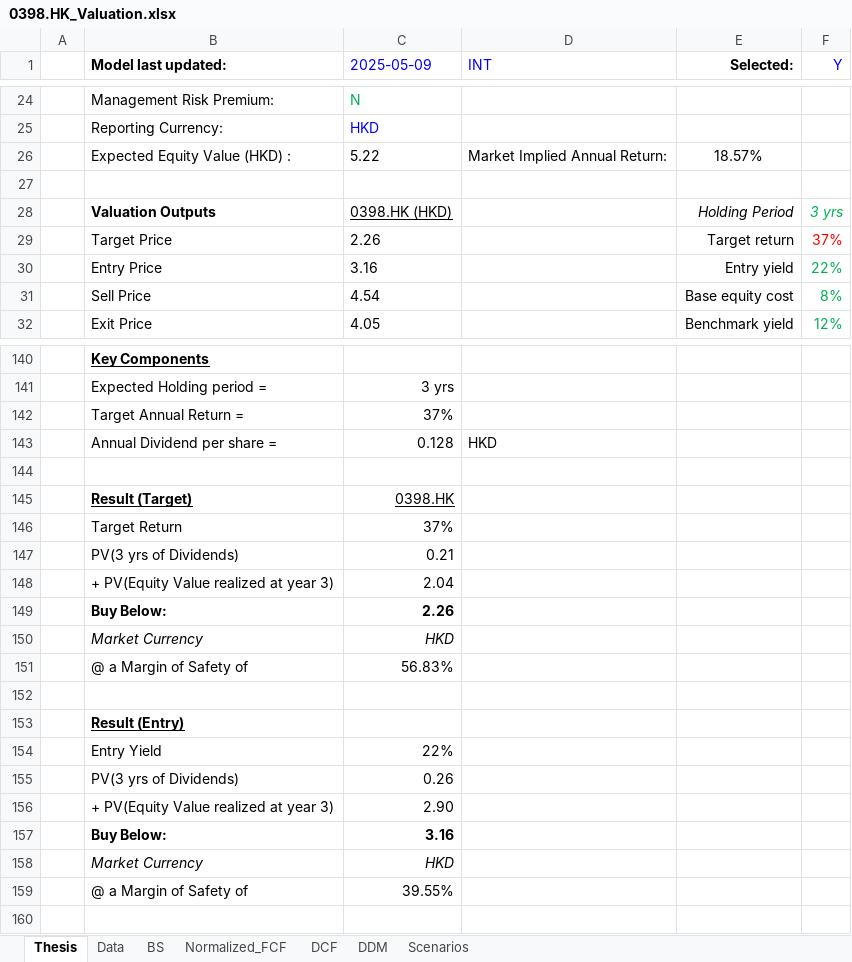
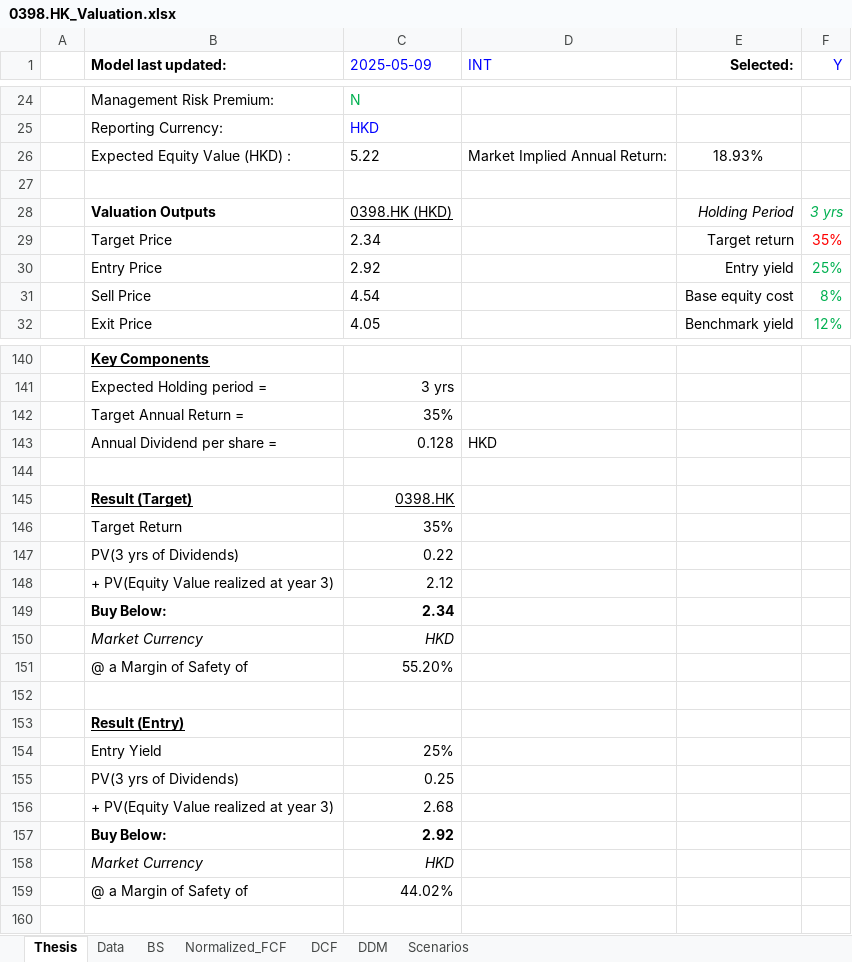
Before and after one commit to JerryChenz/Invest_Proc_1, an Excel workbook: financial_models/opportunities/0398.HK_Valuation.xlsx, sheet Thesis, drawn as a sheet; only a part is shown, gaps mark what is left out; values as stored, in another font and other column widths than the file's, no borders; the diff covers the shown part only; the diff names each change by its address in the sheet, - before the commit and + after, or states it on an @@ line.

```diff
--- a/financial_models/opportunities/0398.HK_Valuation.xlsx (sheet Thesis)
+++ b/financial_models/opportunities/0398.HK_Valuation.xlsx (sheet Thesis)
-E26 (Selected:): 18.57%
+E26 (Selected:): 18.93%
-C29 (2025-05-09): 2.26
+C29 (2025-05-09): 2.34
-F29 (Y): 37%
+F29 (Y): 35%
-C30 (2025-05-09): 3.16
+C30 (2025-05-09): 2.92
-F30 (Y): 22%
+F30 (Y): 25%
-C142 (2025-05-09): 37%
+C142 (2025-05-09): 35%
-C146 (2025-05-09): 37%
+C146 (2025-05-09): 35%
-C147 (2025-05-09): 0.21
+C147 (2025-05-09): 0.22
-C148 (2025-05-09): 2.04
+C148 (2025-05-09): 2.12
-C149 (2025-05-09): 2.26
+C149 (2025-05-09): 2.34
-C151 (2025-05-09): 56.83%
+C151 (2025-05-09): 55.20%
-C154 (2025-05-09): 22%
+C154 (2025-05-09): 25%
-C155 (2025-05-09): 0.26
+C155 (2025-05-09): 0.25
-C156 (2025-05-09): 2.90
+C156 (2025-05-09): 2.68
-C157 (2025-05-09): 3.16
+C157 (2025-05-09): 2.92
-C159 (2025-05-09): 39.55%
+C159 (2025-05-09): 44.02%
```
Also changed, not shown: 4 edited cells elsewhere in this sheet, sheet Normalized_FCF, sheet Scenarios, financial_models/Stock_Monitor_INT.xlsx, financial_models/opportunities/0883.HK_Valuation.xlsx, 27 other files.
